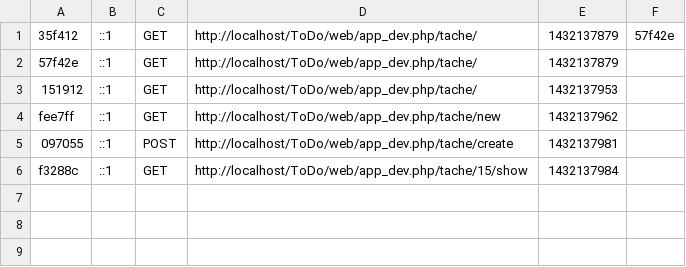
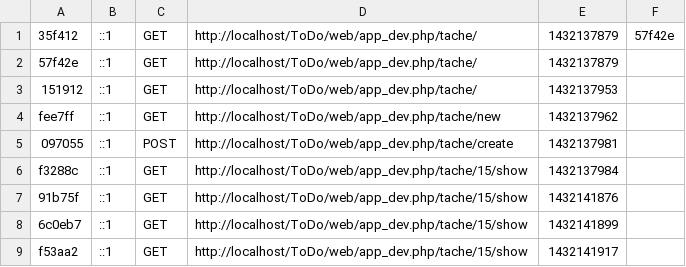
Before and after one commit to edsiham/Todo_exam, a CSV file: app/cache/dev/profiler/index.csv, drawn as a sheet.

```diff
--- a/app/cache/dev/profiler/index.csv
+++ b/app/cache/dev/profiler/index.csv
@@ -6 +6,4 @@ fee7ff,::1,GET,http://localhost/ToDo/web/app_dev.php/tache/new,1432137962,
 f3288c,::1,GET,http://localhost/ToDo/web/app_dev.php/tache/15/show,1432137984,
+91b75f,::1,GET,http://localhost/ToDo/web/app_dev.php/tache/15/show,1432141876,
+6c0eb7,::1,GET,http://localhost/ToDo/web/app_dev.php/tache/15/show,1432141899,
+f53aa2,::1,GET,http://localhost/ToDo/web/app_dev.php/tache/15/show,1432141917,
```
Also changed, not shown: 5 other files.
